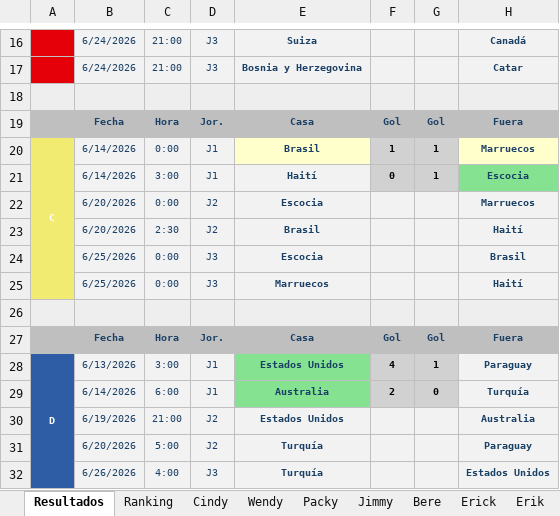
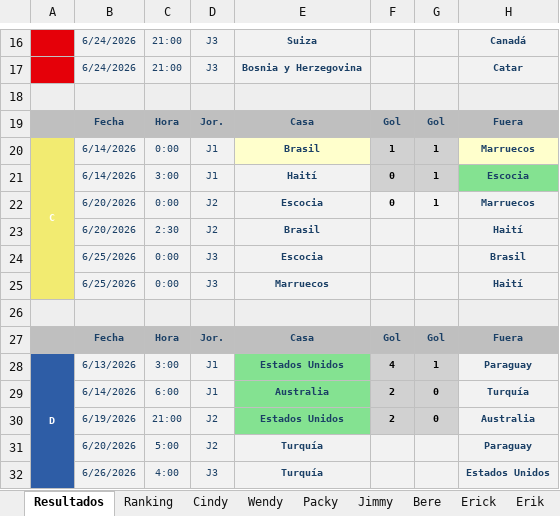
Before and after one commit to CindyAbad27/QuinielaMundialista, an Excel workbook: data/Quiniela.xlsx, sheet Resultados, drawn as a sheet; only a part is shown, gaps mark what is left out; values as stored, in another font and other column widths than the file's, no borders; the diff names each change by its address in the sheet, - before the commit and + after, or states it on an @@ line.

```diff
--- a/data/Quiniela.xlsx (sheet Resultados)
+++ b/data/Quiniela.xlsx (sheet Resultados)
-F22: (empty)
+F22: 0
-G22: (empty)
+G22: 1
-E30 fill: #F2F2F2
+E30 fill: #84E291
-F30: (empty)
+F30: 2
-F30:G30 fill: #F2F2F2
+F30:G30 fill: #D1D1D1
-G30: (empty)
+G30: 0
```
Also changed, not shown: sheet Ranking, sheet Bere, sheet Erick, sheet Lennon, sheet Jimmy, sheet Yulian, 4 more sheets.
